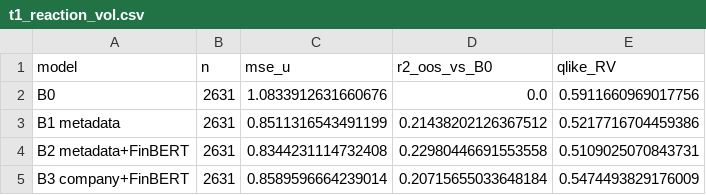
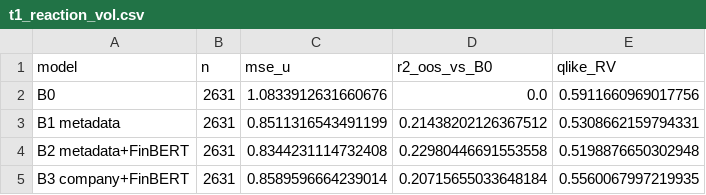
Before and after one commit to seshjuansauce/FinBERT-Indian-Stock-Market-Analysis, a CSV file: results/experiments/event_reaction/t1_reaction_vol.csv, drawn as a sheet.

```diff
--- a/results/experiments/event_reaction/t1_reaction_vol.csv
+++ b/results/experiments/event_reaction/t1_reaction_vol.csv
@@ -2,4 +2,4 @@ model,n,mse_u,r2_oos_vs_B0,qlike_RV
 B0,2631,1.0833912631660676,0.0,0.5911660969017756
-B1 metadata,2631,0.8511316543491199,0.21438202126367512,0.5217716704459386
-B2 metadata+FinBERT,2631,0.8344231114732408,0.22980446691553558,0.5109025070843731
-B3 company+FinBERT,2631,0.8589596664239014,0.20715655033648184,0.5474493829176009
+B1 metadata,2631,0.8511316543491199,0.21438202126367512,0.5308662159794331
+B2 metadata+FinBERT,2631,0.8344231114732408,0.22980446691553558,0.5198876650302948
+B3 company+FinBERT,2631,0.8589596664239014,0.20715655033648184,0.5560067997219935
```
Also changed, not shown: results/experiments/event_reaction/t1_subsets.csv, 11 other files.
